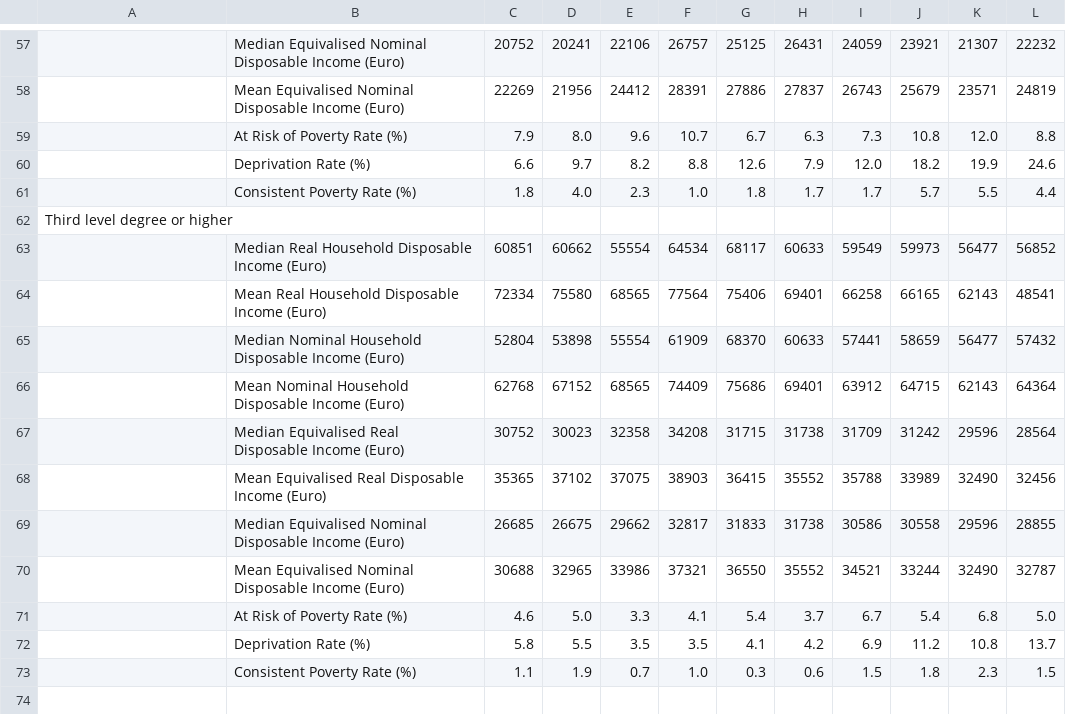
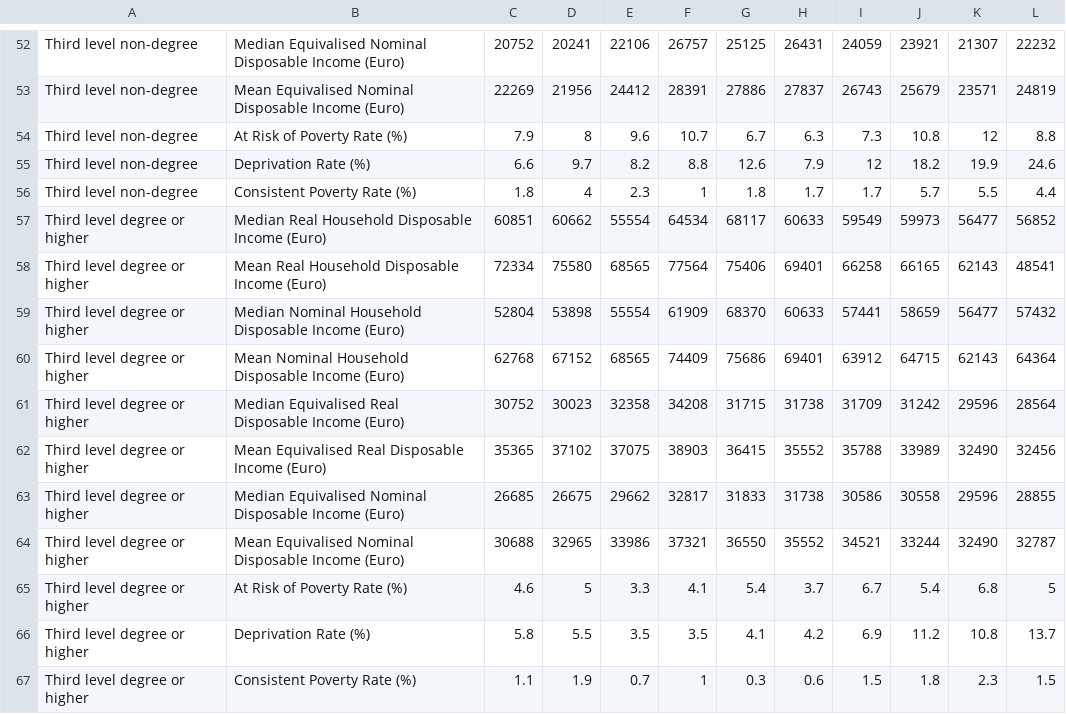
Before and after one commit to JunSmith/SemanticLinkedProject, a CSV file: SIA15 - Icome and Poverty Rates (Highest Level of Education, Year, Statistic).csv, drawn as a sheet; only a part is shown, gaps mark what is left out; the diff covers the shown part only.

```diff
--- a/SIA15 - Icome and Poverty Rates (Highest Level of Education, Year, Statistic).csv
+++ b/SIA15 - Icome and Poverty Rates (Highest Level of Education, Year, Statistic).csv
@@ -57,17 +52,16 @@
-" ","Median Equivalised Nominal Disposable Income (Euro)",20752,20241,22106,26757,25125,26431,24059,23921,21307,22232
-" ","Mean Equivalised Nominal Disposable Income (Euro)",22269,21956,24412,28391,27886,27837,26743,25679,23571,24819
-" ","At Risk of Poverty Rate (%)",7.9,8.0,9.6,10.7,6.7,6.3,7.3,10.8,12.0,8.8
-" ","Deprivation Rate (%)",6.6,9.7,8.2,8.8,12.6,7.9,12.0,18.2,19.9,24.6
-" ","Consistent Poverty Rate (%)",1.8,4.0,2.3,1.0,1.8,1.7,1.7,5.7,5.5,4.4
-"Third level degree or higher"
-" ","Median Real Household Disposable Income (Euro)",60851,60662,55554,64534,68117,60633,59549,59973,56477,56852
-" ","Mean Real Household Disposable Income (Euro)",72334,75580,68565,77564,75406,69401,66258,66165,62143,48541
-" ","Median Nominal Household Disposable Income (Euro)",52804,53898,55554,61909,68370,60633,57441,58659,56477,57432
-" ","Mean Nominal Household Disposable Income (Euro)",62768,67152,68565,74409,75686,69401,63912,64715,62143,64364
-" ","Median Equivalised Real Disposable Income (Euro)",30752,30023,32358,34208,31715,31738,31709,31242,29596,28564
-" ","Mean Equivalised Real Disposable Income (Euro)",35365,37102,37075,38903,36415,35552,35788,33989,32490,32456
-" ","Median Equivalised Nominal Disposable Income (Euro)",26685,26675,29662,32817,31833,31738,30586,30558,29596,28855
-" ","Mean Equivalised Nominal Disposable Income (Euro)",30688,32965,33986,37321,36550,35552,34521,33244,32490,32787
-" ","At Risk of Poverty Rate (%)",4.6,5.0,3.3,4.1,5.4,3.7,6.7,5.4,6.8,5.0
-" ","Deprivation Rate (%)",5.8,5.5,3.5,3.5,4.1,4.2,6.9,11.2,10.8,13.7
-" ","Consistent Poverty Rate (%)",1.1,1.9,0.7,1.0,0.3,0.6,1.5,1.8,2.3,1.5
+Third level non-degree,Median Equivalised Nominal Disposable Income (Euro),20752,20241,22106,26757,25125,26431,24059,23921,21307,22232
+Third level non-degree,Mean Equivalised Nominal Disposable Income (Euro),22269,21956,24412,28391,27886,27837,26743,25679,23571,24819
+Third level non-degree,At Risk of Poverty Rate (%),7.9,8,9.6,10.7,6.7,6.3,7.3,10.8,12,8.8
+Third level non-degree,Deprivation Rate (%),6.6,9.7,8.2,8.8,12.6,7.9,12,18.2,19.9,24.6
+Third level non-degree,Consistent Poverty Rate (%),1.8,4,2.3,1,1.8,1.7,1.7,5.7,5.5,4.4
+Third level degree or higher,Median Real Household Disposable Income (Euro),60851,60662,55554,64534,68117,60633,59549,59973,56477,56852
+Third level degree or higher,Mean Real Household Disposable Income (Euro),72334,75580,68565,77564,75406,69401,66258,66165,62143,48541
+Third level degree or higher,Median Nominal Household Disposable Income (Euro),52804,53898,55554,61909,68370,60633,57441,58659,56477,57432
+Third level degree or higher,Mean Nominal Household Disposable Income (Euro),62768,67152,68565,74409,75686,69401,63912,64715,62143,64364
+Third level degree or higher,Median Equivalised Real Disposable Income (Euro),30752,30023,32358,34208,31715,31738,31709,31242,29596,28564
+Third level degree or higher,Mean Equivalised Real Disposable Income (Euro),35365,37102,37075,38903,36415,35552,35788,33989,32490,32456
+Third level degree or higher,Median Equivalised Nominal Disposable Income (Euro),26685,26675,29662,32817,31833,31738,30586,30558,29596,28855
+Third level degree or higher,Mean Equivalised Nominal Disposable Income (Euro),30688,32965,33986,37321,36550,35552,34521,33244,32490,32787
+Third level degree or higher,At Risk of Poverty Rate (%),4.6,5,3.3,4.1,5.4,3.7,6.7,5.4,6.8,5
+Third level degree or higher,Deprivation Rate (%),5.8,5.5,3.5,3.5,4.1,4.2,6.9,11.2,10.8,13.7
+Third level degree or higher,Consistent Poverty Rate (%),1.1,1.9,0.7,1,0.3,0.6,1.5,1.8,2.3,1.5
```
Also changed, not shown: 5 removed rows and 64 edited cells elsewhere in this file, 14 other files.
